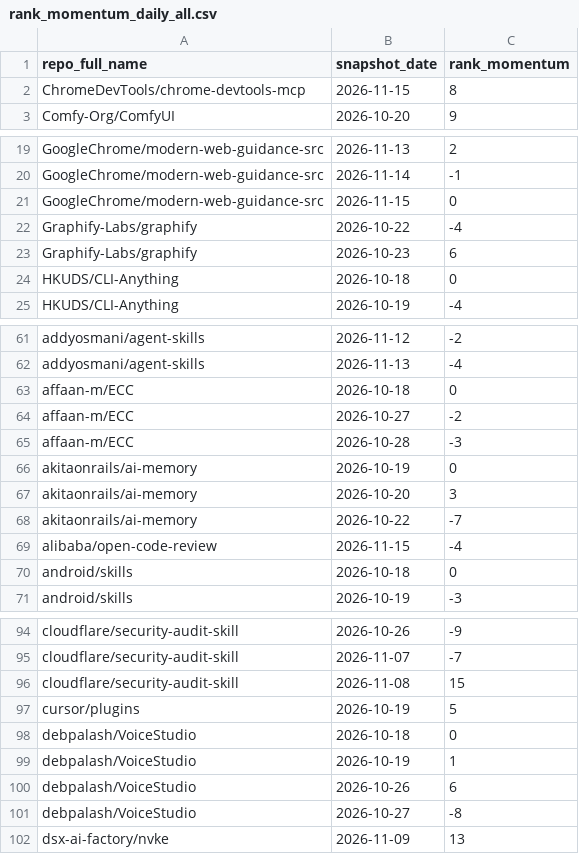
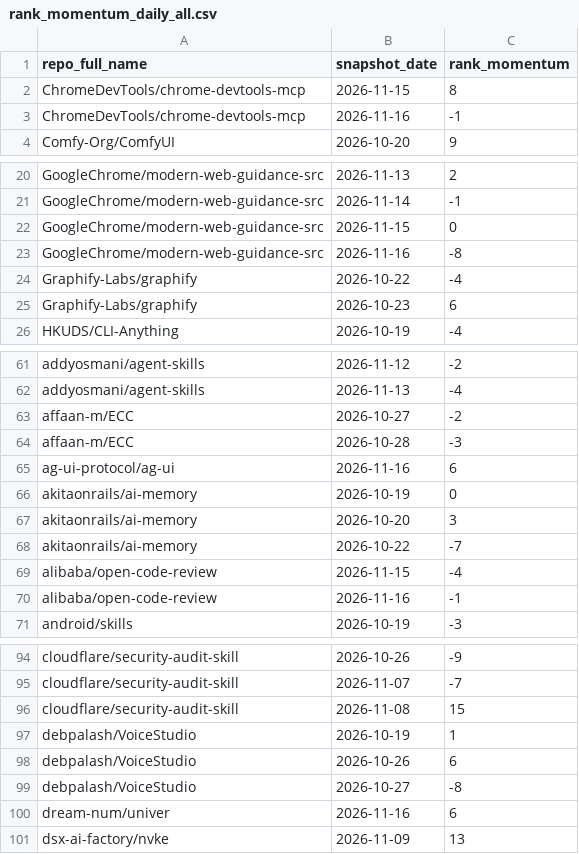
Before and after one commit to husy7/GitHub-TrendsInsight, a CSV file: data/processed/rank_momentum_daily_all.csv, drawn as a sheet; only a part is shown, gaps mark what is left out; the diff covers the shown part only.

```diff
--- a/data/processed/rank_momentum_daily_all.csv
+++ b/data/processed/rank_momentum_daily_all.csv
@@ -2,2 +2,3 @@ repo_full_name,snapshot_date,rank_momentum
 ChromeDevTools/chrome-devtools-mcp,2026-11-15,8
+ChromeDevTools/chrome-devtools-mcp,2026-11-16,-1
 Comfy-Org/ComfyUI,2026-10-20,9
@@ -21,5 +22,5 @@ GoogleChrome/modern-web-guidance-src,2026-11-14,-1
 GoogleChrome/modern-web-guidance-src,2026-11-15,0
+GoogleChrome/modern-web-guidance-src,2026-11-16,-8
 Graphify-Labs/graphify,2026-10-22,-4
 Graphify-Labs/graphify,2026-10-23,6
-HKUDS/CLI-Anything,2026-10-18,0
 HKUDS/CLI-Anything,2026-10-19,-4
@@ -62,5 +62,5 @@ addyosmani/agent-skills,2026-11-12,-2
 addyosmani/agent-skills,2026-11-13,-4
-affaan-m/ECC,2026-10-18,0
 affaan-m/ECC,2026-10-27,-2
 affaan-m/ECC,2026-10-28,-3
+ag-ui-protocol/ag-ui,2026-11-16,6
 akitaonrails/ai-memory,2026-10-19,0
@@ -69,3 +69,3 @@ akitaonrails/ai-memory,2026-10-22,-7
 alibaba/open-code-review,2026-11-15,-4
-android/skills,2026-10-18,0
+alibaba/open-code-review,2026-11-16,-1
 android/skills,2026-10-19,-3
@@ -96,4 +96,2 @@ cloudflare/security-audit-skill,2026-11-07,-7
 cloudflare/security-audit-skill,2026-11-08,15
-cursor/plugins,2026-10-19,5
-debpalash/VoiceStudio,2026-10-18,0
 debpalash/VoiceStudio,2026-10-19,1
@@ -101,2 +99,3 @@ debpalash/VoiceStudio,2026-10-26,6
 debpalash/VoiceStudio,2026-10-27,-8
+dream-num/univer,2026-11-16,6
 dsx-ai-factory/nvke,2026-11-09,13
```
Also changed, not shown: 3 added rows and 7 removed rows elsewhere in this file, data/processed/language_share_daily.csv, data/processed/language_share_monthly.csv, 7 other files.
